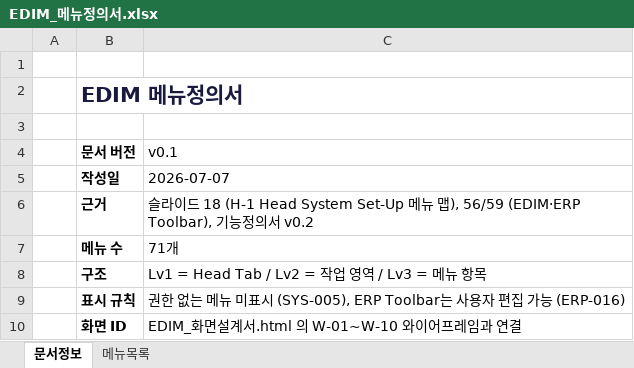
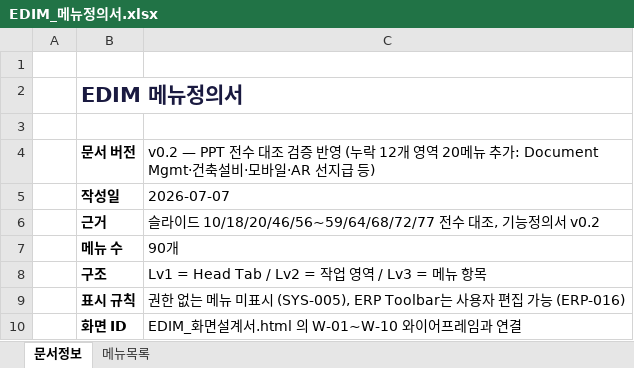
Before and after one commit to fankh/external-projects, an Excel workbook: edim-ai-blueprint/docs/EDIM_메뉴정의서.xlsx, sheet 문서정보, drawn as a sheet; values as stored, in another font and other column widths than the file's, no borders; the diff names each change by its address in the sheet, - before the commit and + after, or states it on an @@ line.

Commit message:
edim-ai-blueprint: 메뉴정의서 v0.2 — PPT 전수 대조 검증, 누락 19메뉴 추가
- slide-10 process codes: AR 선지급, 일반발주/구매승인(PR/RA), 재작업(WR), 인증서(CR)
- slide-18: Company Info > PCR 기준 관리 / slide-20·58: Document Management 문서함
- slide-46: Data(Table·Variant·Constant·Metric) / slide-57: 개인 설정
- slide-64: Project Folder / slide-68: 건축 설비 Design / slide-72: Access Control·Version
- slide-77: Mobile App 메뉴 8종 신설 (Lv1 추가)
- 라벨 코드 표기 보정 (FDR/SFO/DF/RM), 90 menus total — word-boundary closure check NONE missing

```diff
--- a/edim-ai-blueprint/docs/EDIM_메뉴정의서.xlsx (sheet 문서정보)
+++ b/edim-ai-blueprint/docs/EDIM_메뉴정의서.xlsx (sheet 문서정보)
-C4: v0.1
+C4: v0.2 — PPT 전수 대조 검증 반영 (누락 12개 영역 20메뉴 추가: Document Mgmt·건축설비·모바일·AR 선지급 등)
-C6: …드 18 (H-1 Head System Set-Up 메뉴 맵), 56/59 (EDIM·ERP Toolbar), 기능…
+C6: …드 10/18/20/46/56~59/64/68/72/77 전수 대조, 기능…
-C7: 71개
+C7: 90개
```
Also changed, not shown: sheet 메뉴목록, 2 other files.
